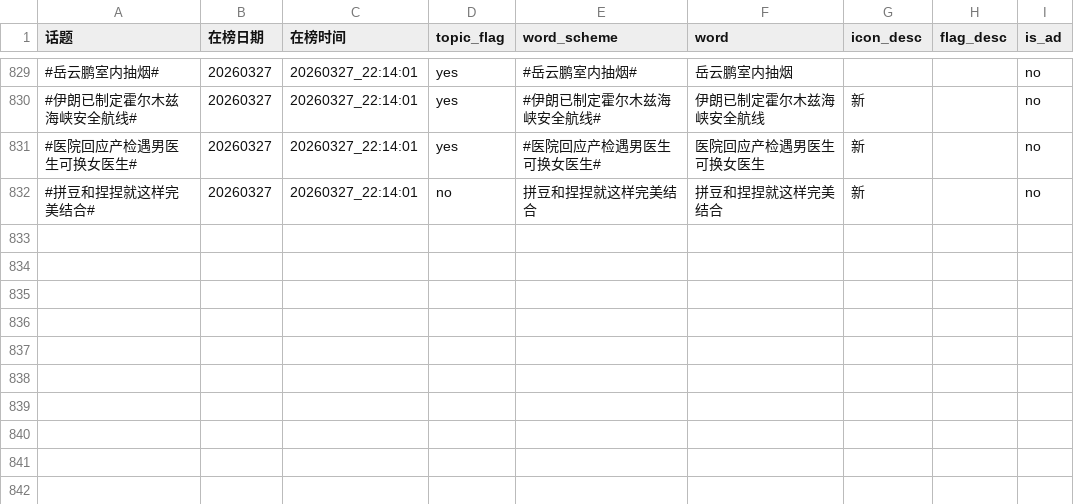
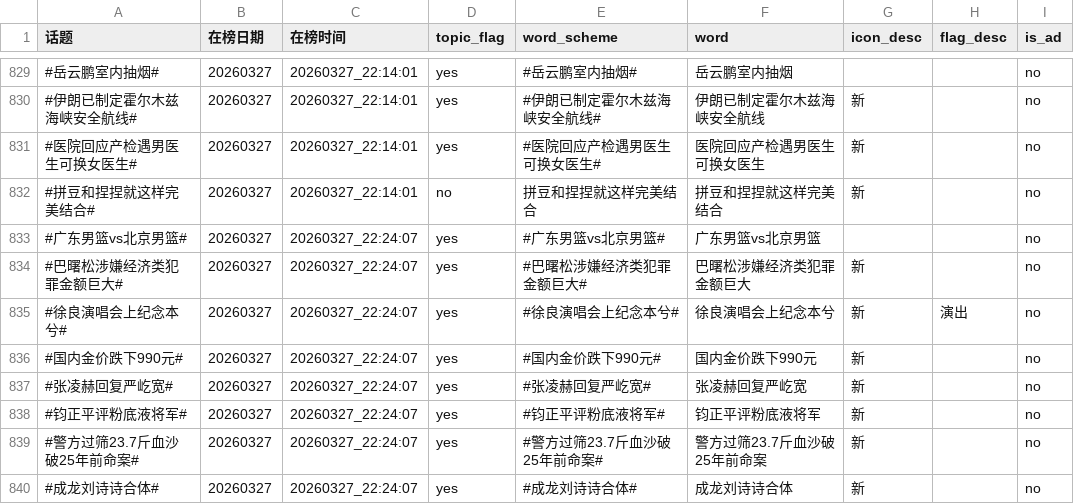
Before and after one commit to xxhe504/hottopic, a TSV file: data/wb_hottopic_20260327.tsv, drawn as a sheet; only a part is shown, gaps mark what is left out; the diff names each change by its address in the sheet, - before the commit and + after, or states it on an @@ line.

```diff
--- a/data/wb_hottopic_20260327.tsv
+++ b/data/wb_hottopic_20260327.tsv
+row 833: #广东男篮vs北京男篮# | 20260327 | 20260327_22:24:07 | yes | #广东男篮vs北京男篮# | 广东男篮vs北京男篮 |  |  | no
+row 834: #巴曙松涉嫌经济类犯罪金额巨大# | 20260327 | 20260327_22:24:07 | yes | #巴曙松涉嫌经济类犯罪金额巨大# | 巴曙松涉嫌经济类犯罪金额巨大 | 新 |  | no
+row 835: #徐良演唱会上纪念本兮# | 20260327 | 20260327_22:24:07 | yes | #徐良演唱会上纪念本兮# | 徐良演唱会上纪念本兮 | 新 | 演出 | no
+row 836: #国内金价跌下990元# | 20260327 | 20260327_22:24:07 | yes | #国内金价跌下990元# | 国内金价跌下990元 | 新 |  | no
+row 837: #张凌赫回复严屹宽# | 20260327 | 20260327_22:24:07 | yes | #张凌赫回复严屹宽# | 张凌赫回复严屹宽 | 新 |  | no
+row 838: #钧正平评粉底液将军# | 20260327 | 20260327_22:24:07 | yes | #钧正平评粉底液将军# | 钧正平评粉底液将军 | 新 |  | no
+row 839: #警方过筛23.7斤血沙破25年前命案# | 20260327 | 20260327_22:24:07 | yes | #警方过筛23.7斤血沙破25年前命案# | 警方过筛23.7斤血沙破25年前命案 | 新 |  | no
+row 840: #成龙刘诗诗合体# | 20260327 | 20260327_22:24:07 | yes | #成龙刘诗诗合体# | 成龙刘诗诗合体 | 新 |  | no
```
Also changed, not shown: 1 other file.
